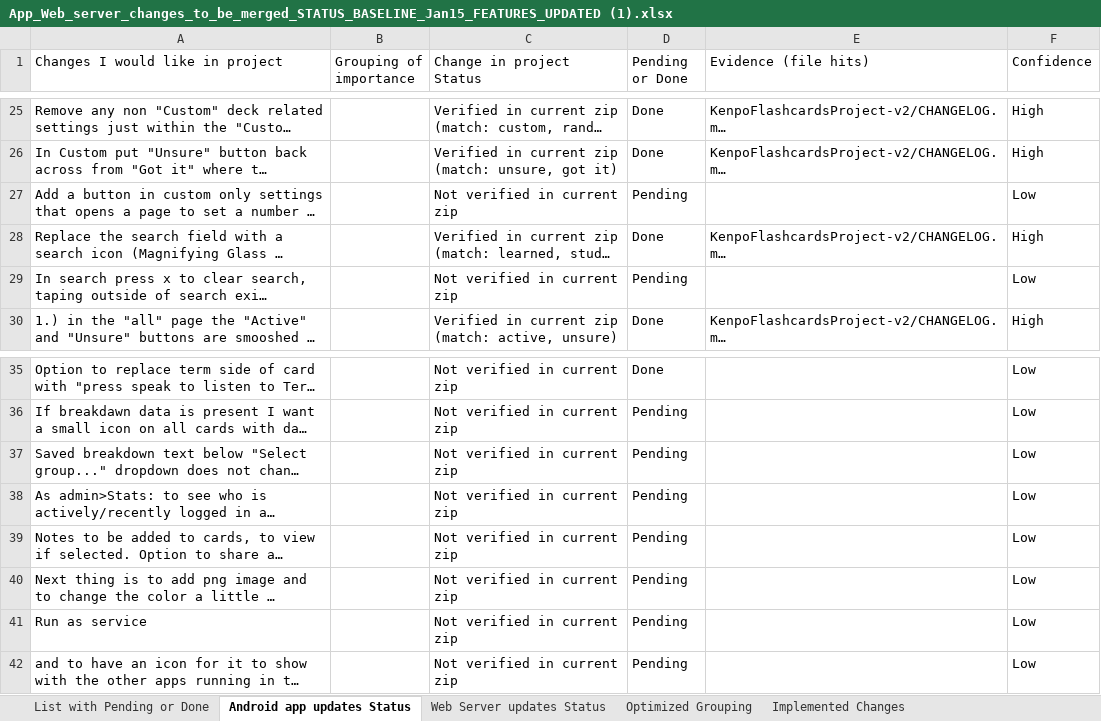
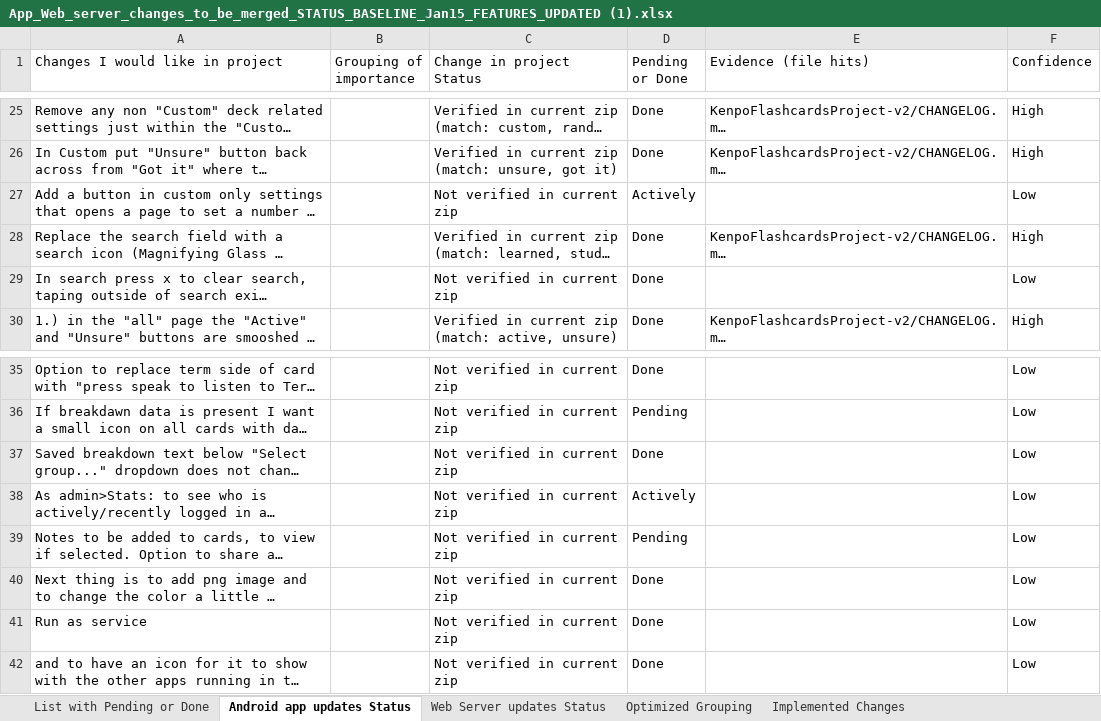
Before and after one commit to sidscri/KenpoFlashCards, an Excel workbook: App_Web_server_changes_to_be_merged_STATUS_BASELINE_Jan15_FEATURES_UPDATED (1).xlsx, sheet Android app updates Status, drawn as a sheet; only a part is shown, gaps mark what is left out; long unchanged cells end in …; values as stored, in another font and other column widths than the file's, no cell formats; conditional formats not drawn; the diff names each change by its address in the sheet, - before the commit and + after, or states it on an @@ line.

```diff
--- a/App_Web_server_changes_to_be_merged_STATUS_BASELINE_Jan15_FEATURES_UPDATED (1).xlsx (sheet Android app updates Status)
+++ b/App_Web_server_changes_to_be_merged_STATUS_BASELINE_Jan15_FEATURES_UPDATED (1).xlsx (sheet Android app updates Status)
-D27 (Pending or Done): Pending
+D27 (Pending or Done): Actively
-D29 (Pending or Done): Pending
+D29 (Pending or Done): Done
-D37 (Pending or Done): Pending
+D37 (Pending or Done): Done
-D38 (Pending or Done): Pending
+D38 (Pending or Done): Actively
-D40:D42 (Pending or Done): Pending
+D40:D42 (Pending or Done): Done
```
Also changed, not shown: sheet Web Server updates Status, sheet List with Pending or Done, cell formats, charts or pictures, 2 other files.
